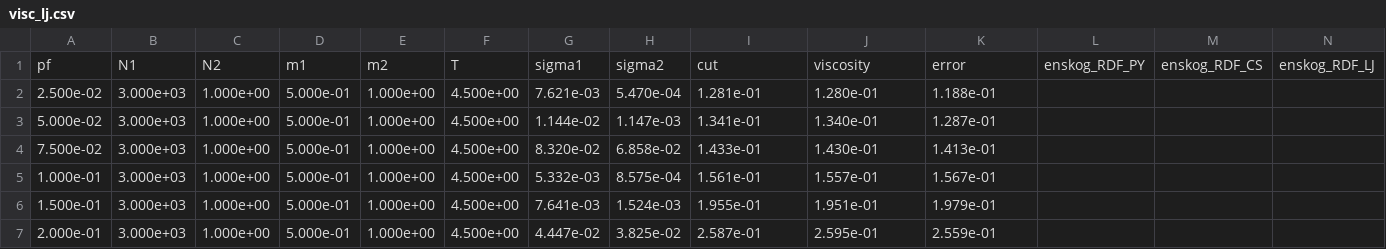
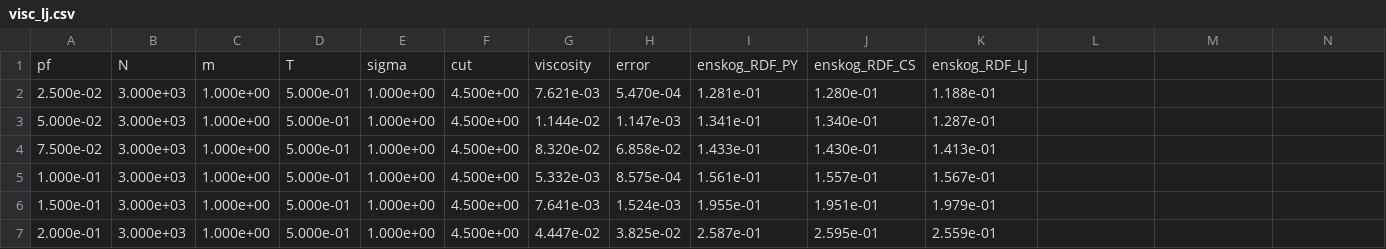
Before and after one commit to jonasbue/MD_viscosity, a CSV file: data/processed/visc_lj.csv, drawn as a sheet; only a part is shown.

```diff
--- a/data/processed/visc_lj.csv
+++ b/data/processed/visc_lj.csv
@@ -1,2 +1,2 @@
-pf, N1, N2, m1, m2, T, sigma1, sigma2, cut, viscosity, error, enskog_RDF_PY, enskog_RDF_CS, enskog_RDF_LJ
+pf, N, m, T, sigma, cut, viscosity, error, enskog_RDF_PY, enskog_RDF_CS, enskog_RDF_LJ
 2.500e-02, 3.000e+03, 1.000e+00, 5.000e-01, 1.000e+00, 4.500e+00, 7.621e-03, 5.470e-04, 1.281e-01, 1.280e-01, 1.188e-01
```
Also changed, not shown: 2 other files.
